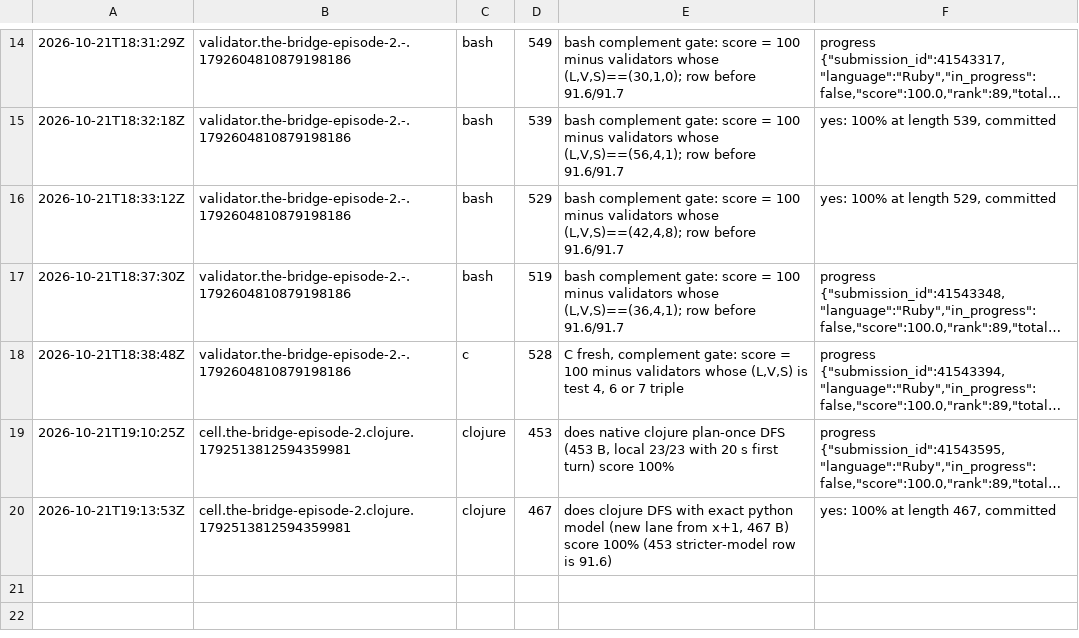
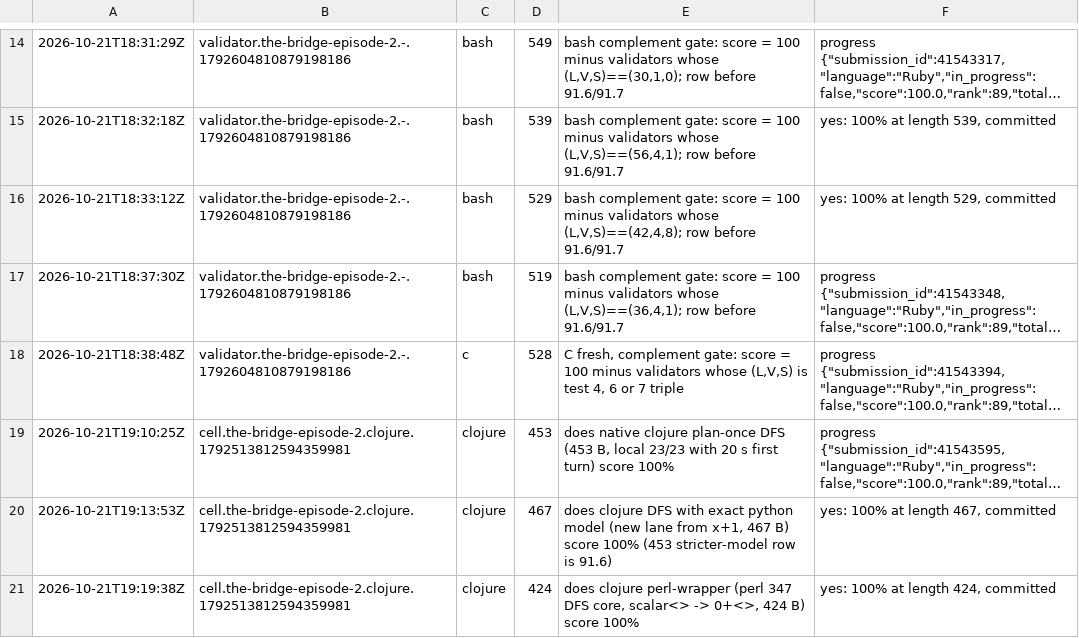
Before and after one commit to Alexdelia/puzzle, a TSV file: codingame/codegolf/puzzle/the-bridge-episode-2/probe/probes.tsv, drawn as a sheet; only a part is shown, gaps mark what is left out; long unchanged cells end in ….

Commit message:
chore(golf): probes the-bridge-episode-2

```diff
--- a/codingame/codegolf/puzzle/the-bridge-episode-2/probe/probes.tsv
+++ b/codingame/codegolf/puzzle/the-bridge-episode-2/probe/probes.tsv
@@ -20 +20,2 @@
 2026-10-21T19:13:53Z	cell.the-bridge-episode-2.clojure.1792513812594359981	clojure	467	does clojure DFS with exact python model (new lane from x+1, 467 B) score 100% (453 stricter-model row is 91.6)	yes: 100% at length 467, committed
+2026-10-21T19:19:38Z	cell.the-bridge-episode-2.clojure.1792513812594359981	clojure	424	does clojure perl-wrapper (perl 347 DFS core, scalar<> -> 0+<>, 424 B) score 100%	yes: 100% at length 424, committed
```
